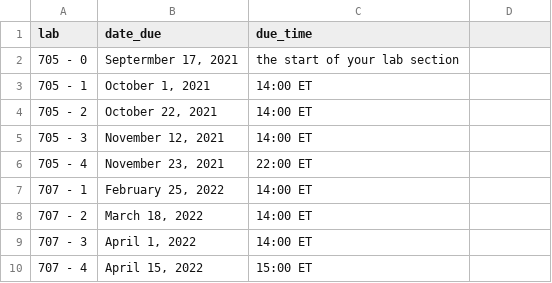
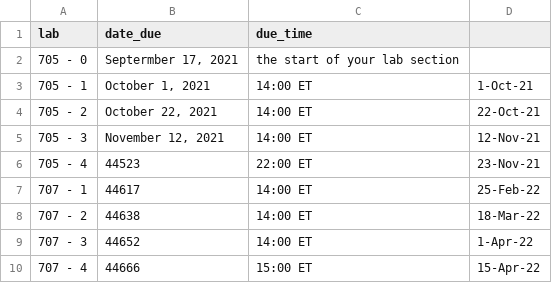
Before and after one commit to dghi-biostat/biostatlab, a CSV file: docs/files/due_dates.csv, drawn as a sheet; the diff names each change by its address in the sheet, - before the commit and + after, or states it on an @@ line.

```diff
--- a/docs/files/due_dates.csv
+++ b/docs/files/due_dates.csv
-D3: (empty)
+D3: 1-Oct-21
-D4: (empty)
+D4: 22-Oct-21
-D5: (empty)
+D5: 12-Nov-21
-B6 (date_due): November 23, 2021
+B6 (date_due): 44523
-D6: (empty)
+D6: 23-Nov-21
-B7 (date_due): February 25, 2022
+B7 (date_due): 44617
-D7: (empty)
+D7: 25-Feb-22
-B8 (date_due): March 18, 2022
+B8 (date_due): 44638
-D8: (empty)
+D8: 18-Mar-22
-B9 (date_due): April 1, 2022
+B9 (date_due): 44652
-D9: (empty)
+D9: 1-Apr-22
-B10 (date_due): April 15, 2022
+B10 (date_due): 44666
-D10: (empty)
+D10: 15-Apr-22
```
Also changed, not shown: files/due_dates.csv, 49 other files.
